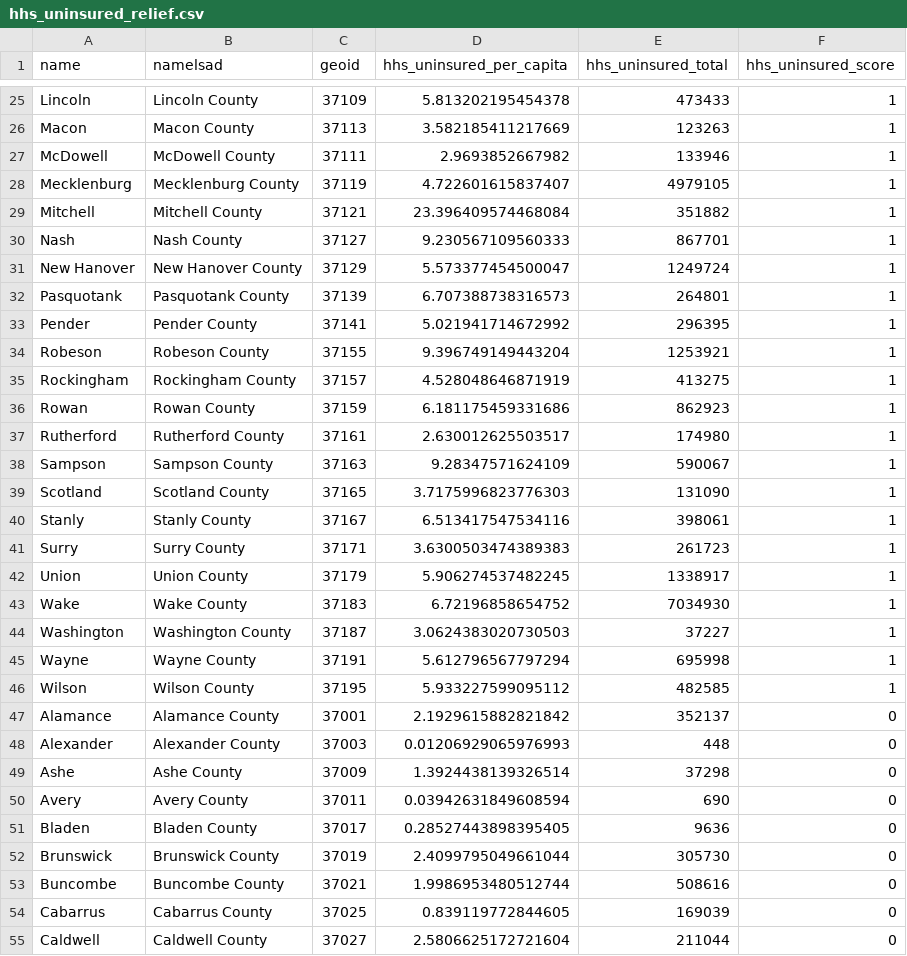
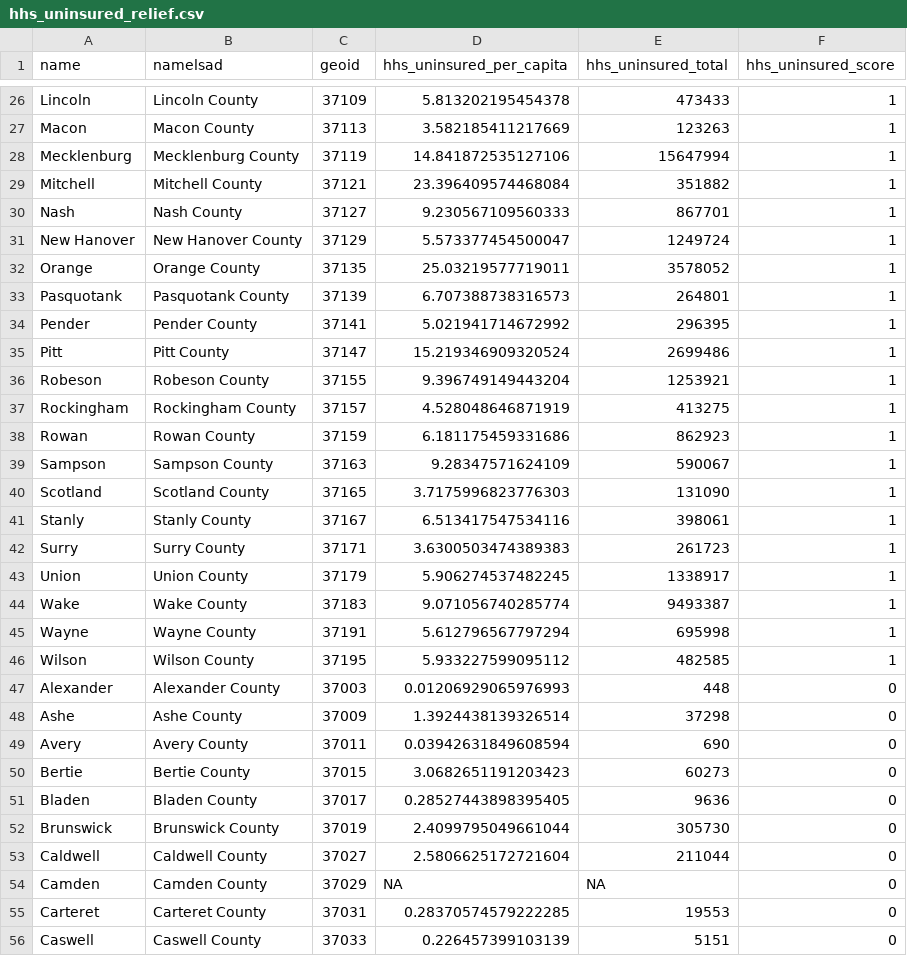
Before and after one commit to ncIMPACT/covid-keys-impact, a CSV file: composite/hhs_uninsured_relief.csv, drawn as a sheet; only a part is shown, gaps mark what is left out; the shorter side is filled out with more unchanged rows; the diff covers the shown part only.

```diff
--- a/composite/hhs_uninsured_relief.csv
+++ b/composite/hhs_uninsured_relief.csv
@@ -26,4 +27,3 @@ Lincoln,Lincoln County,37109,5.813202195454378,473433,1
 Macon,Macon County,37113,3.582185411217669,123263,1
-McDowell,McDowell County,37111,2.9693852667982,133946,1
-Mecklenburg,Mecklenburg County,37119,4.722601615837407,4979105,1
+Mecklenburg,Mecklenburg County,37119,14.841872535127106,15647994,1
 Mitchell,Mitchell County,37121,23.396409574468084,351882,1
@@ -31,4 +31,6 @@ Nash,Nash County,37127,9.230567109560333,867701,1
 New Hanover,New Hanover County,37129,5.573377454500047,1249724,1
+Orange,Orange County,37135,25.03219577719011,3578052,1
 Pasquotank,Pasquotank County,37139,6.707388738316573,264801,1
 Pender,Pender County,37141,5.021941714672992,296395,1
+Pitt,Pitt County,37147,15.219346909320524,2699486,1
 Robeson,Robeson County,37155,9.396749149443204,1253921,1
@@ -36,3 +38,2 @@ Rockingham,Rockingham County,37157,4.528048646871919,413275,1
 Rowan,Rowan County,37159,6.181175459331686,862923,1
-Rutherford,Rutherford County,37161,2.630012625503517,174980,1
 Sampson,Sampson County,37163,9.28347571624109,590067,1
@@ -42,7 +43,5 @@ Surry,Surry County,37171,3.6300503474389383,261723,1
 Union,Union County,37179,5.906274537482245,1338917,1
-Wake,Wake County,37183,6.72196858654752,7034930,1
-Washington,Washington County,37187,3.0624383020730503,37227,1
+Wake,Wake County,37183,9.071056740285774,9493387,1
 Wayne,Wayne County,37191,5.612796567797294,695998,1
 Wilson,Wilson County,37195,5.933227599095112,482585,1
-Alamance,Alamance County,37001,2.1929615882821842,352137,0
 Alexander,Alexander County,37003,0.01206929065976993,448,0
@@ -50,6 +49,5 @@ Ashe,Ashe County,37009,1.3924438139326514,37298,0
 Avery,Avery County,37011,0.03942631849608594,690,0
+Bertie,Bertie County,37015,3.0682651191203423,60273,0
 Bladen,Bladen County,37017,0.28527443898395405,9636,0
 Brunswick,Brunswick County,37019,2.4099795049661044,305730,0
-Buncombe,Buncombe County,37021,1.9986953480512744,508616,0
-Cabarrus,Cabarrus County,37025,0.839119772844605,169039,0
 Caldwell,Caldwell County,37027,2.5806625172721604,211044,0
```
Also changed, not shown: 9 added rows, 6 removed rows and 4 edited cells elsewhere in this file, composite/hhs_provider_relief.csv, composite/layer-one-composite.csv, 5 other files.
